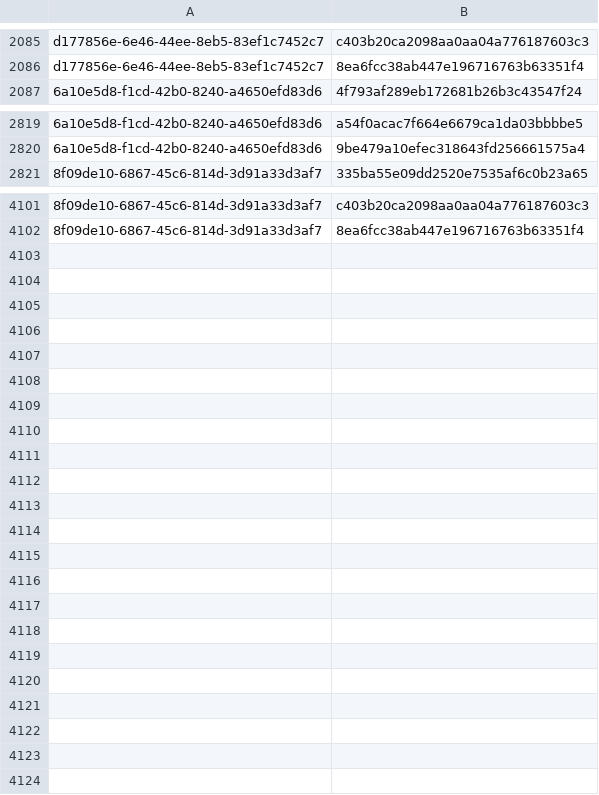
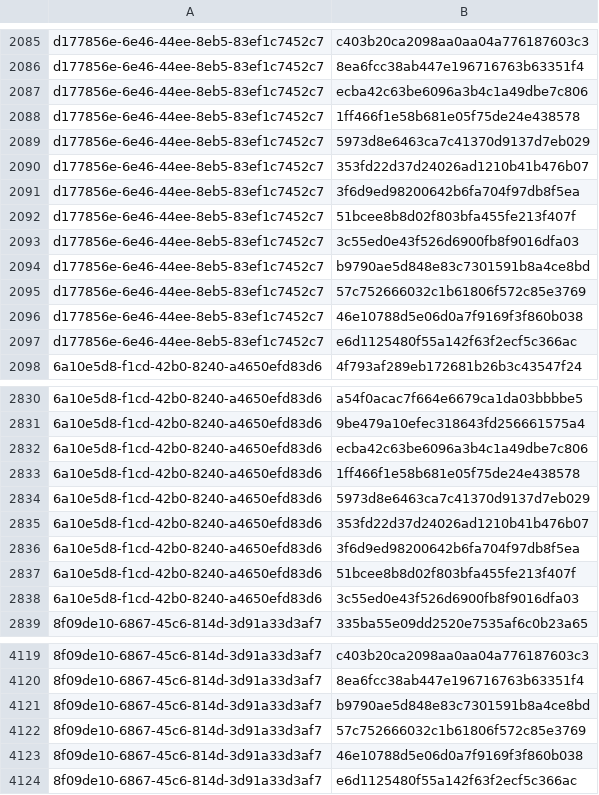
Before and after one commit to RedBlue232/threat-feed-publisher, a CSV file: misp-feed/hashes.csv, drawn as a sheet; only a part is shown, gaps mark what is left out.

Commit message:
chore(misp): refresh feed (3 events) [2026-09-22T13:30Z]

```diff
--- a/misp-feed/hashes.csv
+++ b/misp-feed/hashes.csv
@@ -2086,2 +2086,13 @@ d177856e-6e46-44ee-8eb5-83ef1c7452c7,c403b20ca2098aa0aa04a776187603c3
 d177856e-6e46-44ee-8eb5-83ef1c7452c7,8ea6fcc38ab447e196716763b63351f4
+d177856e-6e46-44ee-8eb5-83ef1c7452c7,ecba42c63be6096a3b4c1a49dbe7c806
+d177856e-6e46-44ee-8eb5-83ef1c7452c7,1ff466f1e58b681e05f75de24e438578
+d177856e-6e46-44ee-8eb5-83ef1c7452c7,5973d8e6463ca7c41370d9137d7eb029
+d177856e-6e46-44ee-8eb5-83ef1c7452c7,353fd22d37d24026ad1210b41b476b07
+d177856e-6e46-44ee-8eb5-83ef1c7452c7,3f6d9ed98200642b6fa704f97db8f5ea
+d177856e-6e46-44ee-8eb5-83ef1c7452c7,51bcee8b8d02f803bfa455fe213f407f
+d177856e-6e46-44ee-8eb5-83ef1c7452c7,3c55ed0e43f526d6900fb8f9016dfa03
+d177856e-6e46-44ee-8eb5-83ef1c7452c7,b9790ae5d848e83c7301591b8a4ce8bd
+d177856e-6e46-44ee-8eb5-83ef1c7452c7,57c752666032c1b61806f572c85e3769
+d177856e-6e46-44ee-8eb5-83ef1c7452c7,46e10788d5e06d0a7f9169f3f860b038
+d177856e-6e46-44ee-8eb5-83ef1c7452c7,e6d1125480f55a142f63f2ecf5c366ac
 6a10e5d8-f1cd-42b0-8240-a4650efd83d6,4f793af289eb172681b26b3c43547f24
@@ -2820,2 +2831,9 @@ d177856e-6e46-44ee-8eb5-83ef1c7452c7,8ea6fcc38ab447e196716763b63351f4
 6a10e5d8-f1cd-42b0-8240-a4650efd83d6,9be479a10efec318643fd256661575a4
+6a10e5d8-f1cd-42b0-8240-a4650efd83d6,ecba42c63be6096a3b4c1a49dbe7c806
+6a10e5d8-f1cd-42b0-8240-a4650efd83d6,1ff466f1e58b681e05f75de24e438578
+6a10e5d8-f1cd-42b0-8240-a4650efd83d6,5973d8e6463ca7c41370d9137d7eb029
+6a10e5d8-f1cd-42b0-8240-a4650efd83d6,353fd22d37d24026ad1210b41b476b07
+6a10e5d8-f1cd-42b0-8240-a4650efd83d6,3f6d9ed98200642b6fa704f97db8f5ea
+6a10e5d8-f1cd-42b0-8240-a4650efd83d6,51bcee8b8d02f803bfa455fe213f407f
+6a10e5d8-f1cd-42b0-8240-a4650efd83d6,3c55ed0e43f526d6900fb8f9016dfa03
 8f09de10-6867-45c6-814d-3d91a33d3af7,335ba55e09dd2520e7535af6c0b23a65
@@ -4102 +4120,5 @@ d177856e-6e46-44ee-8eb5-83ef1c7452c7,8ea6fcc38ab447e196716763b63351f4
 8f09de10-6867-45c6-814d-3d91a33d3af7,8ea6fcc38ab447e196716763b63351f4
+8f09de10-6867-45c6-814d-3d91a33d3af7,b9790ae5d848e83c7301591b8a4ce8bd
+8f09de10-6867-45c6-814d-3d91a33d3af7,57c752666032c1b61806f572c85e3769
+8f09de10-6867-45c6-814d-3d91a33d3af7,46e10788d5e06d0a7f9169f3f860b038
+8f09de10-6867-45c6-814d-3d91a33d3af7,e6d1125480f55a142f63f2ecf5c366ac
```
Also changed, not shown: 4 other files.
